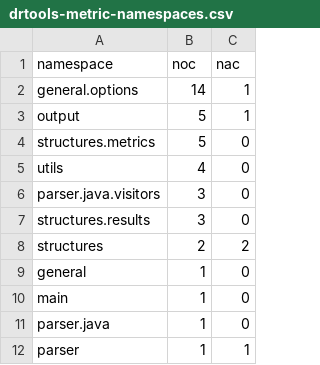
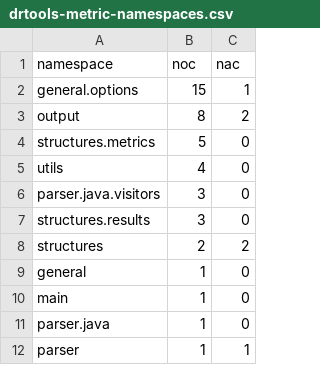
Before and after one commit to guilhermeslacerda/drtools-metric-visualization-demo, a CSV file: public/datasets/DrToolsMetric/drtools-metric-namespaces.csv, drawn as a sheet.

```diff
--- a/public/datasets/DrToolsMetric/drtools-metric-namespaces.csv
+++ b/public/datasets/DrToolsMetric/drtools-metric-namespaces.csv
@@ -1,4 +1,4 @@
 "namespace","noc","nac"
-"general.options",14,1
-"output",5,1
+"general.options",15,1
+"output",8,2
 "structures.metrics",5,0
```
Also changed, not shown: public/datasets/DrToolsMetric/drtools-metric-types.csv, 13 other files.
